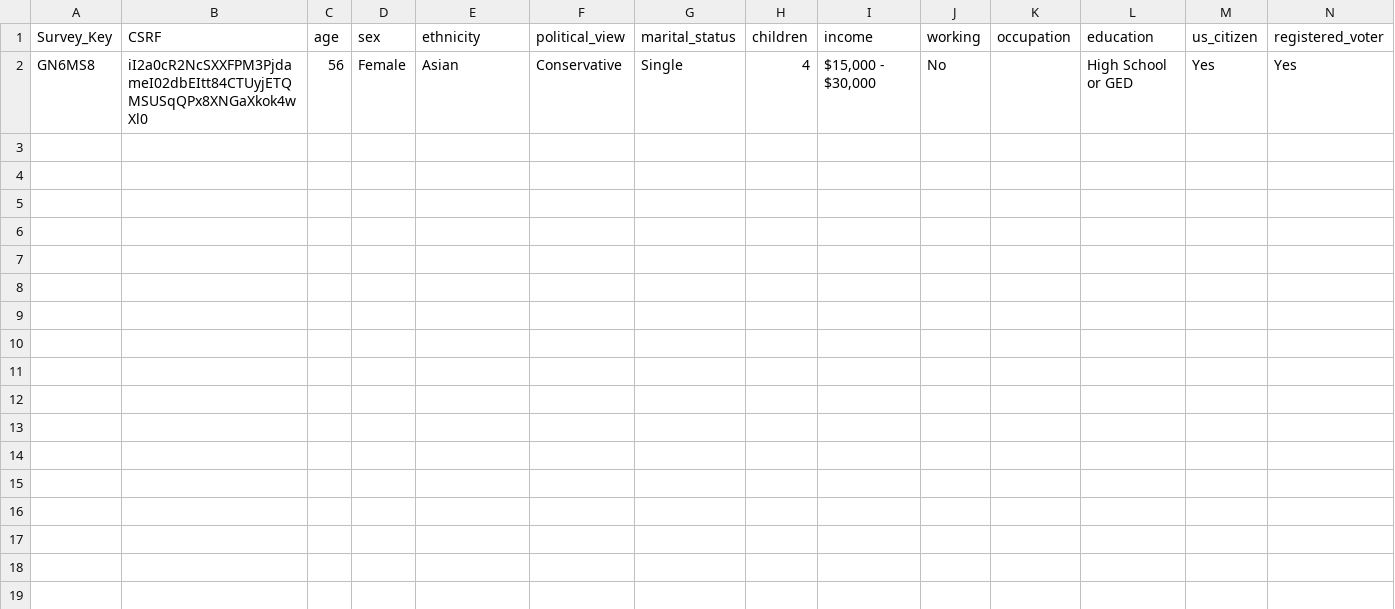
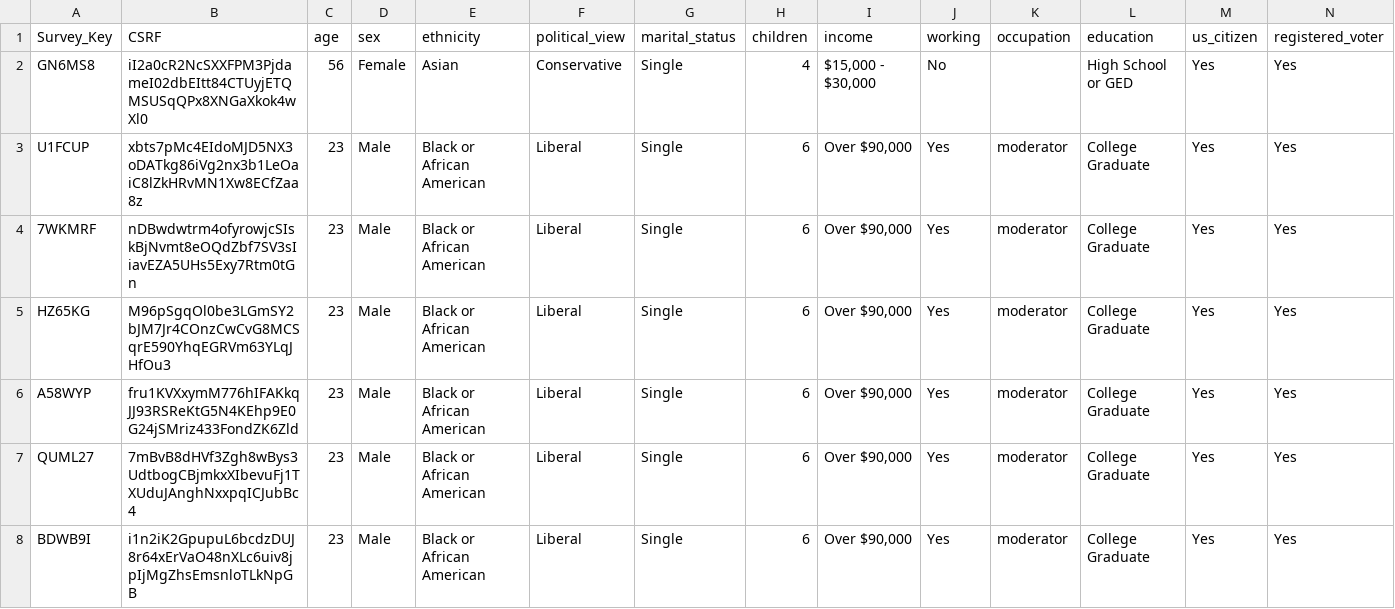
Before and after one commit to Brandt-moreThan4/LAFG---Website, a CSV file: LAFG/survey/data/survey_exports/Survey-2.csv, drawn as a sheet; only a part is shown; rows hold the shown columns only; the diff names each change by its address in the sheet, - before the commit and + after, or states it on an @@ line.

```diff
--- a/LAFG/survey/data/survey_exports/Survey-2.csv
+++ b/LAFG/survey/data/survey_exports/Survey-2.csv
+row 3: U1FCUP | xbts7pMc4EIdoMJD5NX3oDATkg86iVg2nx3b1LeOaiC8lZkHRvMN1Xw8ECfZaa8z | 23 | Male | Black or African American | Liberal | Single | 6 | Over $90,000 | Yes | moderator | College Graduate | Yes | Yes
+row 4: 7WKMRF | nDBwdwtrm4ofyrowjcSIskBjNvmt8eOQdZbf7SV3sIiavEZA5UHs5Exy7Rtm0tGn | 23 | Male | Black or African American | Liberal | Single | 6 | Over $90,000 | Yes | moderator | College Graduate | Yes | Yes
+row 5: HZ65KG | M96pSgqOl0be3LGmSY2bJM7Jr4COnzCwCvG8MCSqrE590YhqEGRVm63YLqJHfOu3 | 23 | Male | Black or African American | Liberal | Single | 6 | Over $90,000 | Yes | moderator | College Graduate | Yes | Yes
+row 6: A58WYP | fru1KVXxymM776hIFAKkqJJ93RSReKtG5N4KEhp9E0G24jSMriz433FondZK6Zld | 23 | Male | Black or African American | Liberal | Single | 6 | Over $90,000 | Yes | moderator | College Graduate | Yes | Yes
+row 7: QUML27 | 7mBvB8dHVf3Zgh8wBys3UdtbogCBjmkxXIbevuFj1TXUduJAnghNxxpqICJubBc4 | 23 | Male | Black or African American | Liberal | Single | 6 | Over $90,000 | Yes | moderator | College Graduate | Yes | Yes
+row 8: BDWB9I | i1n2iK2GpupuL6bcdzDUJ8r64xErVaO48nXLc6uiv8jpIjMgZhsEmsnloTLkNpGB | 23 | Male | Black or African American | Liberal | Single | 6 | Over $90,000 | Yes | moderator | College Graduate | Yes | Yes
```
Also changed, not shown: 8 other files.
